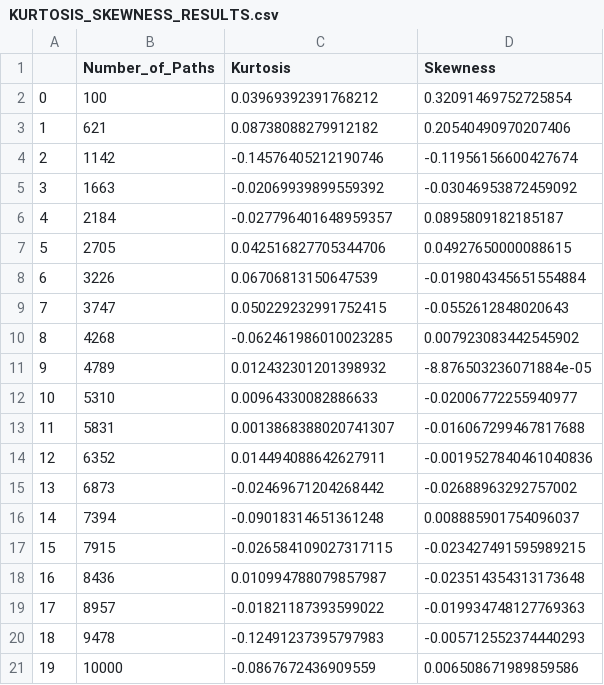
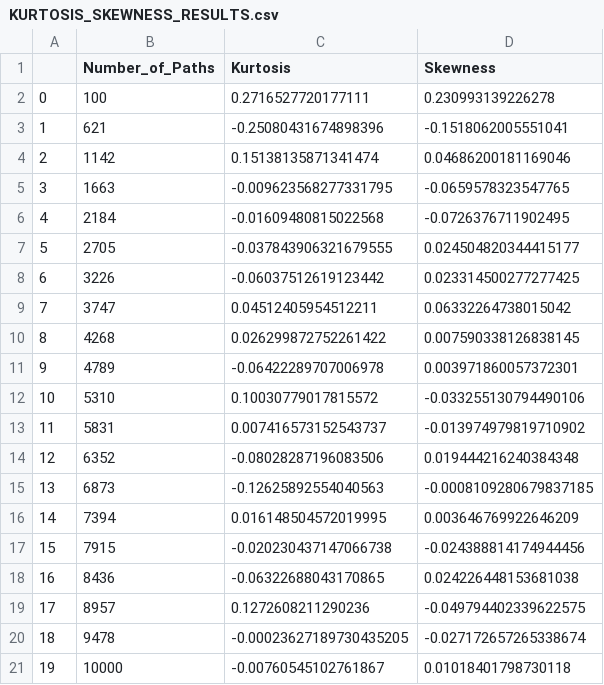
Before and after one commit to Kai-tech-bit/PROJECT_2_BSM_MONTE_CARLO, a CSV file: RESULTS/KURTOSIS_SKEWNESS_RESULTS.csv, drawn as a sheet.

```diff
--- a/RESULTS/KURTOSIS_SKEWNESS_RESULTS.csv
+++ b/RESULTS/KURTOSIS_SKEWNESS_RESULTS.csv
@@ -1,21 +1,21 @@
 ,Number_of_Paths,Kurtosis,Skewness
-0,100,0.03969392391768212,0.32091469752725854
-1,621,0.08738088279912182,0.20540490970207406
-2,1142,-0.14576405212190746,-0.11956156600427674
-3,1663,-0.02069939899559392,-0.03046953872459092
-4,2184,-0.027796401648959357,0.0895809182185187
-5,2705,0.042516827705344706,0.04927650000088615
-6,3226,0.06706813150647539,-0.019804345651554884
-7,3747,0.050229232991752415,-0.0552612848020643
-8,4268,-0.062461986010023285,0.007923083442545902
-9,4789,0.012432301201398932,-8.876503236071884e-05
-10,5310,0.00964330082886633,-0.02006772255940977
-11,5831,0.0013868388020741307,-0.016067299467817688
-12,6352,0.014494088642627911,-0.0019527840461040836
-13,6873,-0.02469671204268442,-0.02688963292757002
-14,7394,-0.09018314651361248,0.008885901754096037
-15,7915,-0.026584109027317115,-0.023427491595989215
-16,8436,0.010994788079857987,-0.023514354313173648
-17,8957,-0.01821187393599022,-0.019934748127769363
-18,9478,-0.12491237395797983,-0.005712552374440293
-19,10000,-0.0867672436909559,0.006508671989859586
+0,100,0.2716527720177111,0.230993139226278
+1,621,-0.25080431674898396,-0.1518062005551041
+2,1142,0.15138135871341474,0.04686200181169046
+3,1663,-0.009623568277331795,-0.0659578323547765
+4,2184,-0.01609480815022568,-0.0726376711902495
+5,2705,-0.037843906321679555,0.024504820344415177
+6,3226,-0.06037512619123442,0.023314500277277425
+7,3747,0.04512405954512211,0.06332264738015042
+8,4268,0.026299872752261422,0.007590338126838145
+9,4789,-0.06422289707006978,0.003971860057372301
+10,5310,0.10030779017815572,-0.033255130794490106
+11,5831,0.007416573152543737,-0.013974979819710902
+12,6352,-0.08028287196083506,0.019444216240384348
+13,6873,-0.12625892554040563,-0.0008109280679837185
+14,7394,0.016148504572019995,0.003646769922646209
+15,7915,-0.020230437147066738,-0.024388814174944456
+16,8436,-0.06322688043170865,0.024226448153681038
+17,8957,0.1272608211290236,-0.049794402339622575
+18,9478,-0.00023627189730435205,-0.027172657265338674
+19,10000,-0.00760545102761867,0.01018401798730118
```
Also changed, not shown: RESULTS/PRICING_RESULTS.csv, 4 other files.
